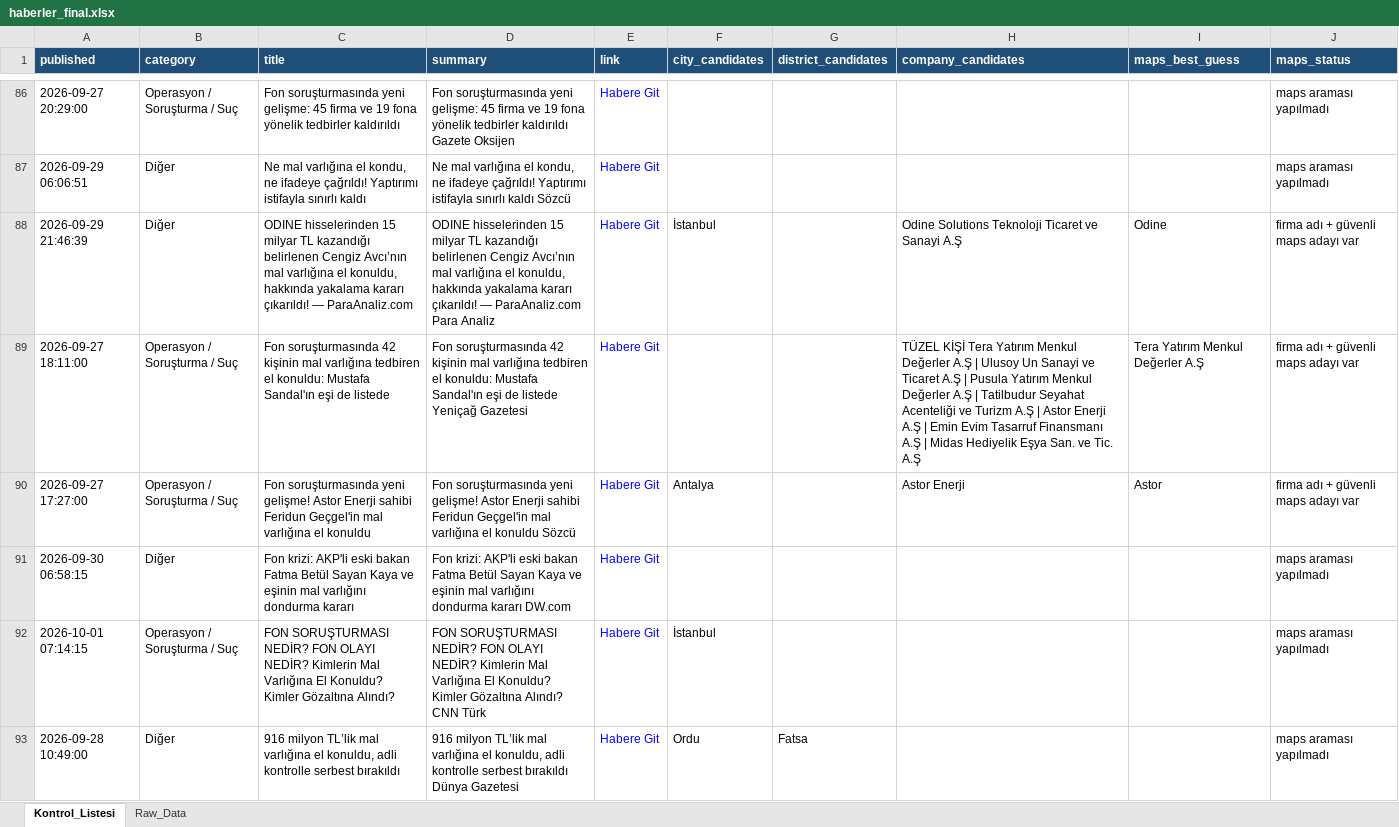
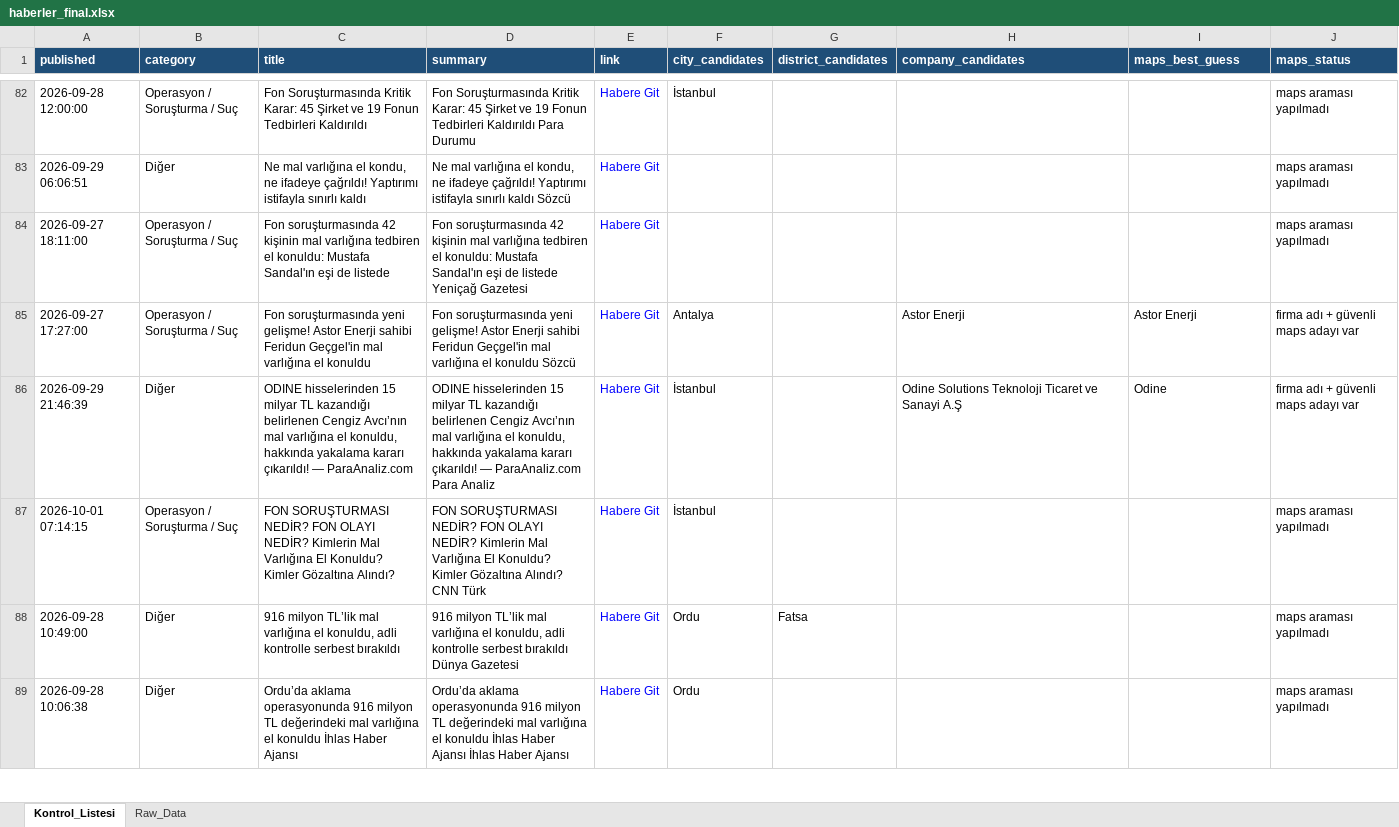
Before and after one commit to MuhammedMustafaSungur/haber-risk-monitor, an Excel workbook: data/haberler_final.xlsx, sheet Kontrol_Listesi, drawn as a sheet; only a part is shown, gaps mark what is left out; the shorter side is filled out with more unchanged rows; values as stored, in another font and other column widths than the file's, no borders; removed rows and columns are numbered as before the commit, all else as after; the diff covers the shown part only; the diff names each change by its address in the sheet, - before the commit and + after, or states it on an @@ line.

```diff
--- a/data/haberler_final.xlsx (sheet Kontrol_Listesi)
+++ b/data/haberler_final.xlsx (sheet Kontrol_Listesi)
-A82 (published): 2026-09-27 20:29:00
+A82 (published): 2026-09-28 12:00:00
-C82 (title): Fon soruşturmasında yeni gelişme: 45 firma ve 19 fona yönelik tedbirler kaldırıldı
+C82 (title): Fon Soruşturmasında Kritik Karar: 45 Şirket ve 19 Fonun Tedbirleri Kaldırıldı
-D82 (summary): Fon soruşturmasında yeni gelişme: 45 firma ve 19 fona yönelik tedbirler kaldırıldı Gazete Oksijen
+D82 (summary): Fon Soruşturmasında Kritik Karar: 45 Şirket ve 19 Fonun Tedbirleri Kaldırıldı Para Durumu
-F82 (city_candidates): (empty)
+F82 (city_candidates): İstanbul
+row 84: 2026-09-27 18:11:00 | Operasyon / Soruşturma / Suç | Fon soruşturmasında 42 kişinin mal varlığına tedbiren el konuldu: Mustafa Sandal'ın eşi de listede | Fon soruşturmasında 42 kişinin mal varlığına tedbiren el konuldu: Mustafa Sandal'ın eşi de listede Yeniçağ Gazetesi | Habere Git |  |  |  |  | maps araması yapılmadı
+row 85: 2026-09-27 17:27:00 | Operasyon / Soruşturma / Suç | Fon soruşturmasında yeni gelişme! Astor Enerji sahibi Feridun Geçgel'in mal varlığına el konuldu | Fon soruşturmasında yeni gelişme! Astor Enerji sahibi Feridun Geçgel'in mal varlığına el konuldu Sözcü | Habere Git | Antalya |  | Astor Enerji | Astor Enerji | firma adı + güvenli maps adayı var
-row 89: 2026-09-27 18:11:00 | Operasyon / Soruşturma / Suç | Fon soruşturmasında 42 kişinin mal varlığına tedbiren el konuldu: Mustafa Sandal'ın eşi de listede | Fon soruşturmasında 42 kişinin mal varlığına tedbiren el konuldu: Mustafa Sandal'ın eşi de listede Yeniçağ Gazetesi | Habere Git |  |  | TÜZEL KİŞİ Tera Yatırım Menkul Değerler A.Ş | Ulusoy Un Sanayi ve Ticaret A.Ş | Pusula Yatırım Menkul Değerler A.Ş | Tatilbudur Seyahat Acenteliği ve Turizm A.Ş | Astor Enerji A.Ş | Emin Evim Tasarruf Finansmanı A.Ş | Midas Hediyelik Eşya San. ve Tic. A.Ş | Tera Yatırım Menkul Değerler A.Ş | firma adı + güvenli maps adayı var
-row 90: 2026-09-27 17:27:00 | Operasyon / Soruşturma / Suç | Fon soruşturmasında yeni gelişme! Astor Enerji sahibi Feridun Geçgel'in mal varlığına el konuldu | Fon soruşturmasında yeni gelişme! Astor Enerji sahibi Feridun Geçgel'in mal varlığına el konuldu Sözcü | Habere Git | Antalya |  | Astor Enerji | Astor | firma adı + güvenli maps adayı var
@@ row 91 moved to row 81: 2026-09-30 06:58:15 @@
```
Also changed, not shown: 60 added rows, 62 removed rows, 35 moved rows and 124 edited cells elsewhere in this sheet, sheet Raw_Data, 1 other file.
